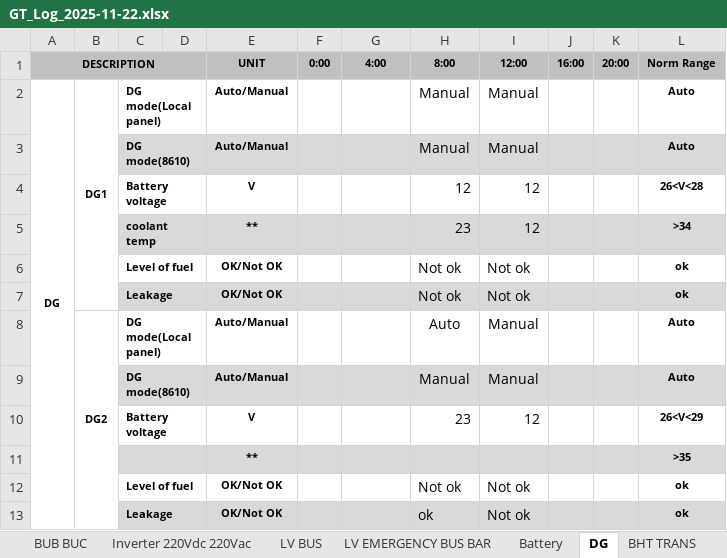
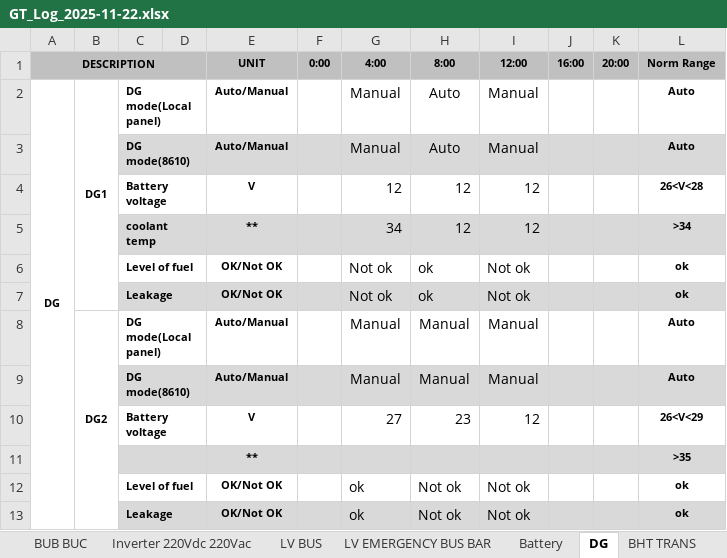
Before and after one commit to syn-90/Logsheet_flet, an Excel workbook: logs/GT_Log_2025-11-22.xlsx, sheet DG, drawn as a sheet; values as stored, in another font and other column widths than the file's, no borders; the diff names each change by its address in the sheet, - before the commit and + after, or states it on an @@ line.

Commit message:
excel in android

```diff
--- a/logs/GT_Log_2025-11-22.xlsx (sheet DG)
+++ b/logs/GT_Log_2025-11-22.xlsx (sheet DG)
-G2:G3 (4:00): (empty)
+G2:G3 (4:00): Manual
-H2:H3 (8:00): Manual
+H2:H3 (8:00): Auto
-G4 (4:00): (empty)
+G4 (4:00): 12
-G5 (4:00): (empty)
+G5 (4:00): 34
-H5 (8:00): 23
+H5 (8:00): 12
-G6:G7 (4:00): (empty)
+G6:G7 (4:00): Not ok
-H6:H7 (8:00): Not ok
+H6:H7 (8:00): ok
-G8:G9 (4:00): (empty)
+G8:G9 (4:00): Manual
-H8 (8:00): Auto
+H8 (8:00): Manual
-G10 (4:00): (empty)
+G10 (4:00): 27
-G12:G13 (4:00): (empty)
+G12:G13 (4:00): ok
-H13 (8:00): ok
+H13 (8:00): Not ok
```
Also changed, not shown: 1 other file.
